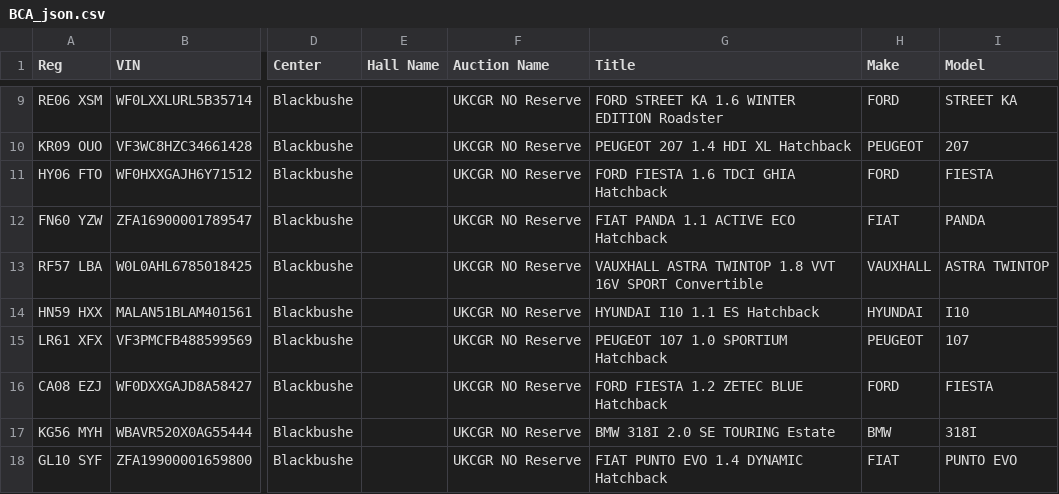
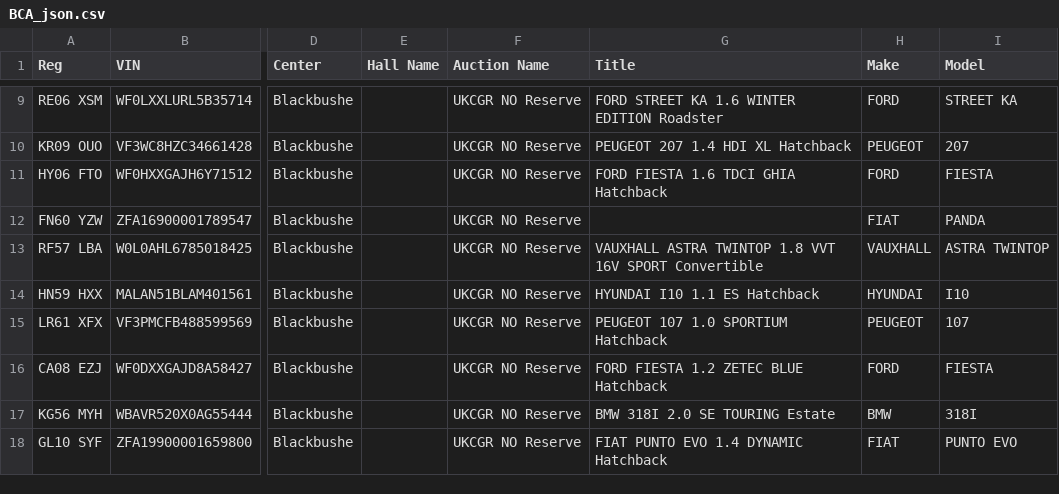
Before and after one commit to 92ashrafsoomro/Bots, a CSV file: 1-BCA/scrape/BCA_json.csv, drawn as a sheet; only a part is shown, gaps mark what is left out; the diff names each change by its address in the sheet, - before the commit and + after, or states it on an @@ line.

Commit message:
chngea can be done

```diff
--- a/1-BCA/scrape/BCA_json.csv
+++ b/1-BCA/scrape/BCA_json.csv
-G12 (Title): FIAT PANDA 1.1 ACTIVE ECO Hatchback
+G12 (Title): (empty)
```
